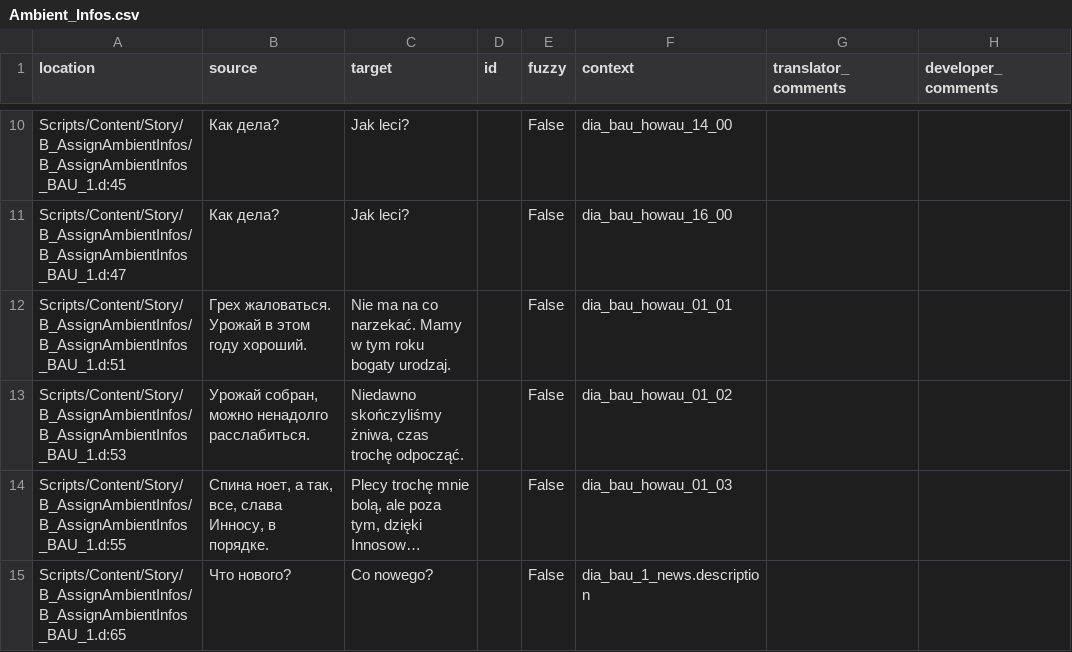
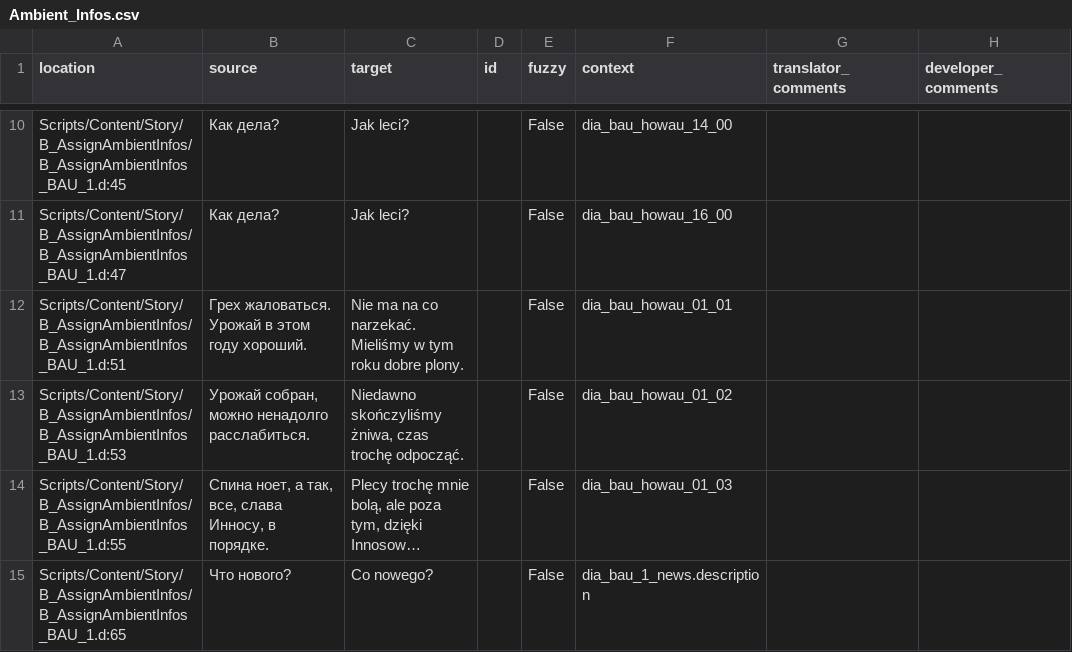
Before and after one commit to auronen/Mushroomers-Gothic-II-NoR-Mod-, a CSV file: .translations/pl/Ambient_Infos.csv, drawn as a sheet; only a part is shown, gaps mark what is left out; long unchanged cells end in …; the diff covers the shown part only.

```diff
--- a/.translations/pl/Ambient_Infos.csv
+++ b/.translations/pl/Ambient_Infos.csv
@@ -11,3 +11,3 @@
 "Scripts/Content/Story/B_AssignAmbientInfos/B_AssignAmbientInfos_BAU_1.d:47","Как дела?","Jak leci?","","False","dia_bau_howau_16_00","",""
-"Scripts/Content/Story/B_AssignAmbientInfos/B_AssignAmbientInfos_BAU_1.d:51","Грех жаловаться. Урожай в этом году хороший.","Nie ma na co narzekać. Mamy w tym roku bogaty urodzaj.","","False","dia_bau_howau_01_01","",""
+"Scripts/Content/Story/B_AssignAmbientInfos/B_AssignAmbientInfos_BAU_1.d:51","Грех жаловаться. Урожай в этом году хороший.","Nie ma na co narzekać. Mieliśmy w tym roku dobre plony.","","False","dia_bau_howau_01_01","",""
 "Scripts/Content/Story/B_AssignAmbientInfos/B_AssignAmbientInfos_BAU_1.d:53","Урожай собран, можно ненадолго расслабиться.","Niedawno skończyliśmy żniwa, czas trochę odpocząć.","","False","dia_bau_howau_01_02","",""
```
Also changed, not shown: 25 edited cells elsewhere in this file.
